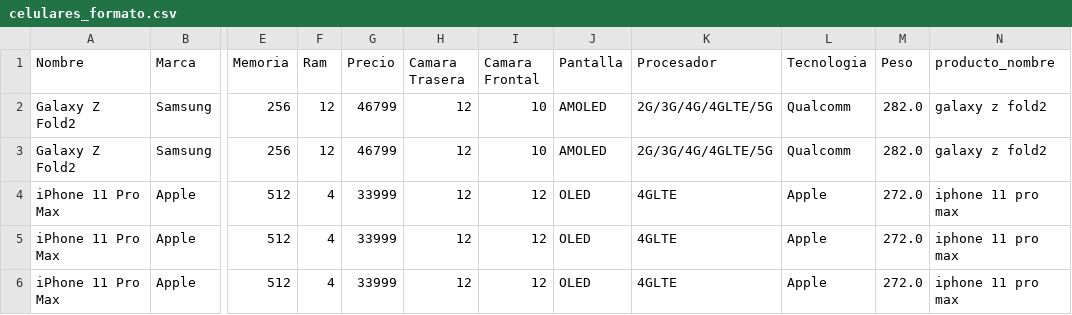
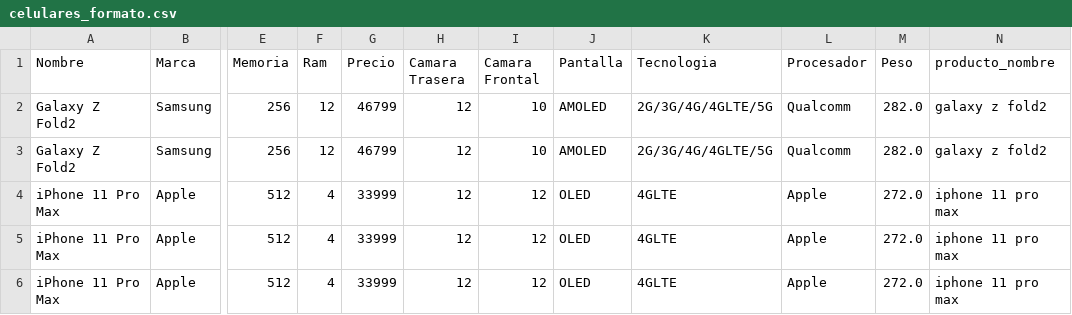
Before and after one commit to yoselalberto/ia_proyecto_final, a CSV file: data/processed/celulares_formato.csv, drawn as a sheet; only a part is shown, gaps mark what is left out; the diff names each change by its address in the sheet, - before the commit and + after, or states it on an @@ line.

Commit message:
fix typo

```diff
--- a/data/processed/celulares_formato.csv
+++ b/data/processed/celulares_formato.csv
-K1: Procesador
+K1: Tecnologia
-L1: Tecnologia
+L1: Procesador
```
